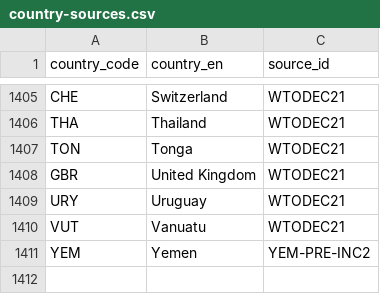
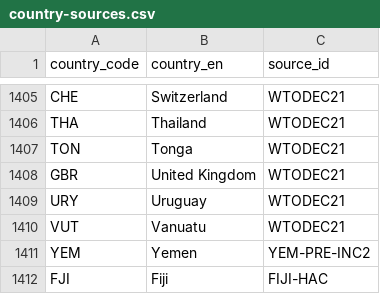
Before and after one commit to WWF-Deutschland/plastic-navigator, a CSV file: data/layers/policy/country-sources.csv, drawn as a sheet; only a part is shown, gaps mark what is left out; the diff names each change by its address in the sheet, - before the commit and + after, or states it on an @@ line.

Commit message:
Adding Fiji joining the HAC

```diff
--- a/data/layers/policy/country-sources.csv
+++ b/data/layers/policy/country-sources.csv
+row 1412: FJI | Fiji | FIJI-HAC
```
